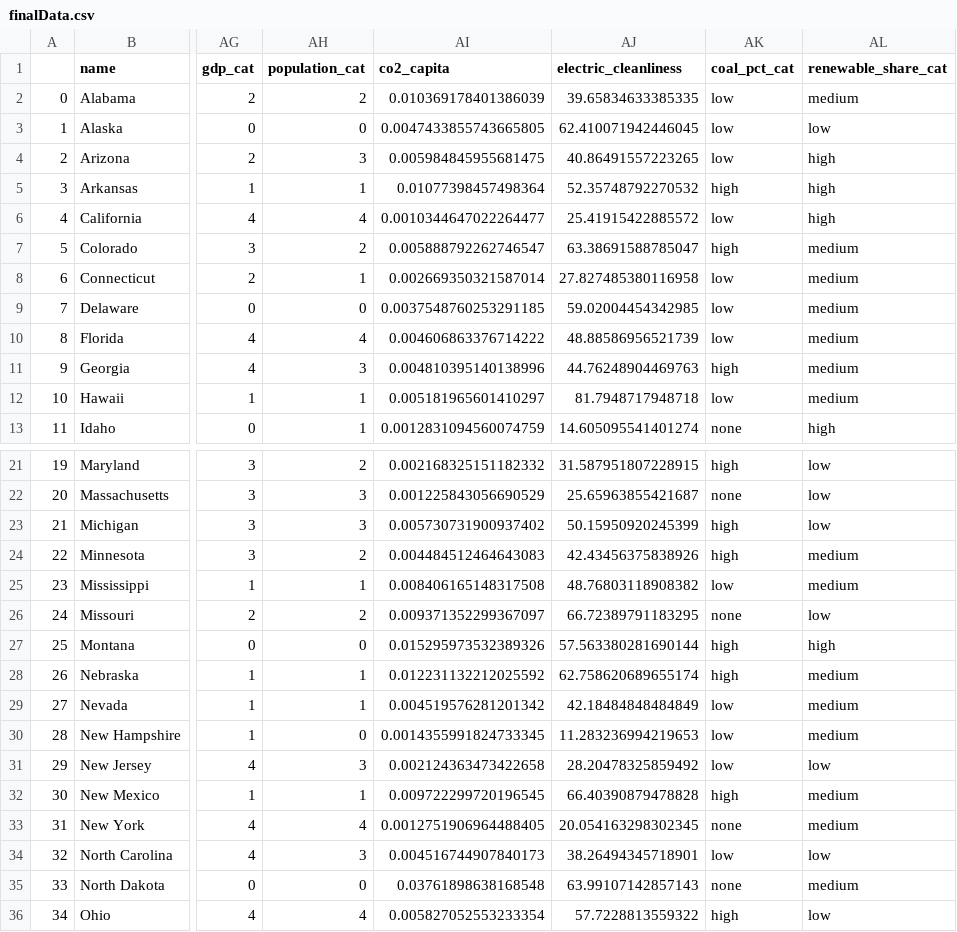
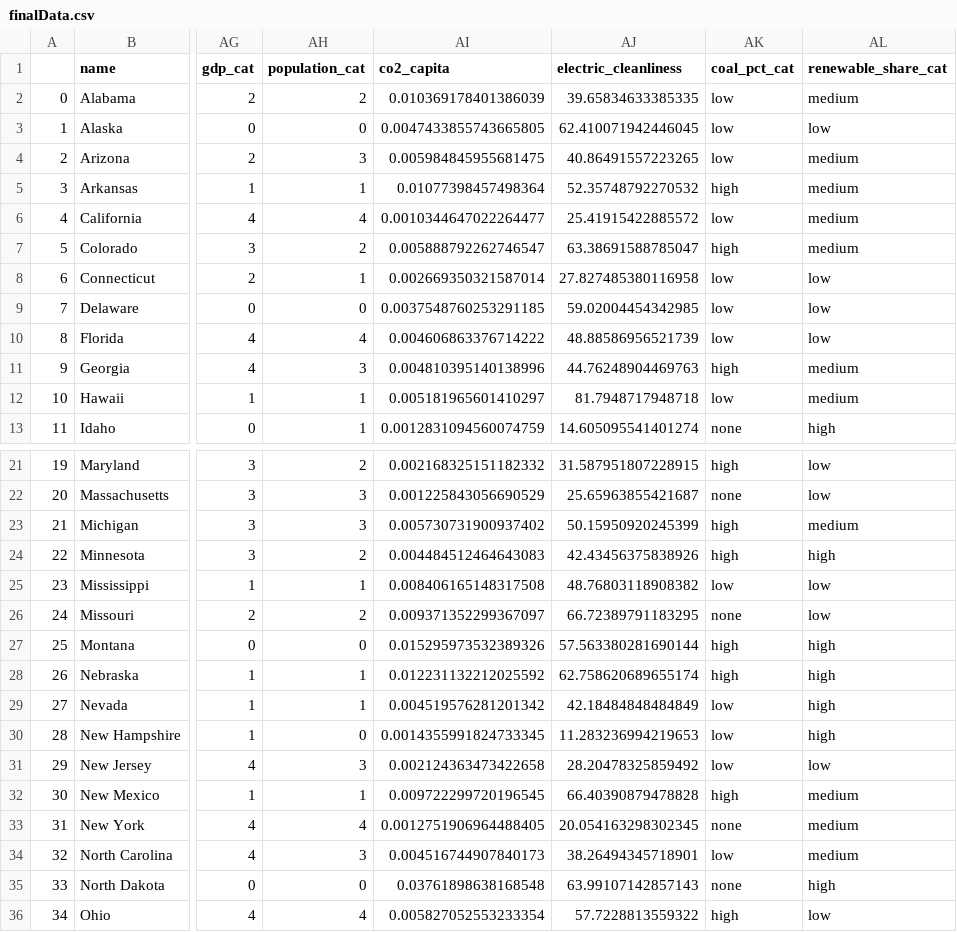
Before and after one commit to MattTheEconomist/Electricity-Force-Chart, a CSV file: data/finalData.csv, drawn as a sheet; only a part is shown, gaps mark what is left out; the diff covers the shown part only; the diff names each change by its address in the sheet, - before the commit and + after, or states it on an @@ line.

```diff
--- a/data/finalData.csv
+++ b/data/finalData.csv
-AL4:AL6 (renewable_share_cat): high
+AL4:AL6 (renewable_share_cat): medium
-AL8:AL10 (renewable_share_cat): medium
+AL8:AL10 (renewable_share_cat): low
-AL23 (renewable_share_cat): low
+AL23 (renewable_share_cat): medium
-AL24 (renewable_share_cat): medium
+AL24 (renewable_share_cat): high
-AL25 (renewable_share_cat): medium
+AL25 (renewable_share_cat): low
-AL28:AL30 (renewable_share_cat): medium
+AL28:AL30 (renewable_share_cat): high
-AL34 (renewable_share_cat): low
+AL34 (renewable_share_cat): medium
-AL35 (renewable_share_cat): medium
+AL35 (renewable_share_cat): high
```
Also changed, not shown: 6 edited cells elsewhere in this file, 5 other files.
